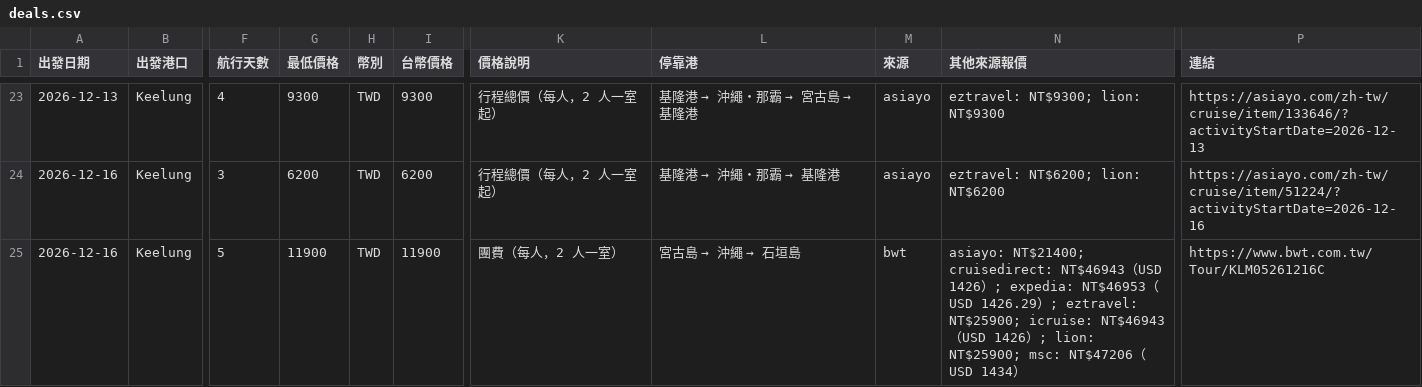
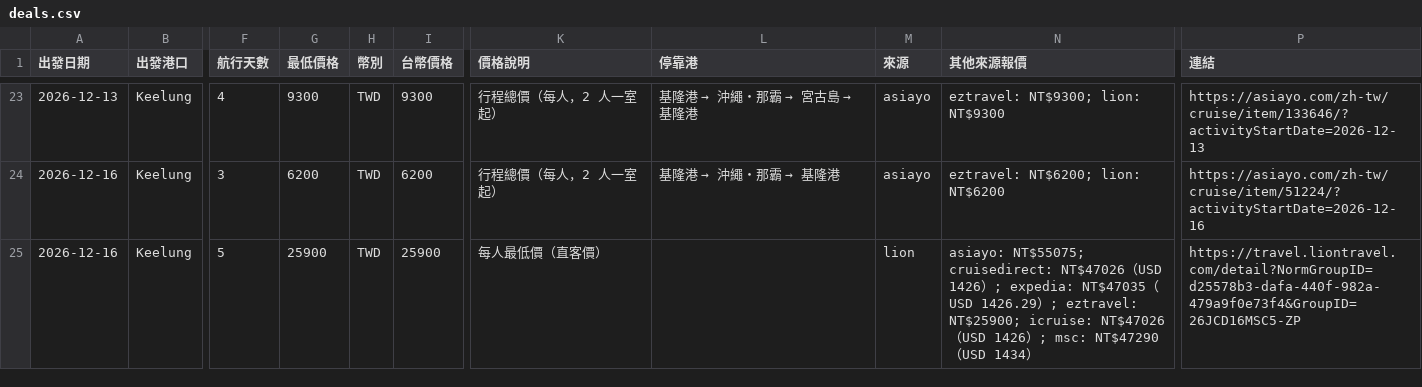
Before and after one commit to paladinlin1/cruise-deals, a CSV file: data/deals.csv, drawn as a sheet; only a part is shown, gaps mark what is left out; the diff covers the shown part only; the diff names each change by its address in the sheet, - before the commit and + after, or states it on an @@ line.

```diff
--- a/data/deals.csv
+++ b/data/deals.csv
-G25 (最低價格): 11900
+G25 (最低價格): 25900
-I25 (台幣價格): 11900
+I25 (台幣價格): 25900
-K25 (價格說明): 團費（每人，2 人一室）
+K25 (價格說明): 每人最低價（直客價）
@@ L25 (停靠港): 宮古島 → 沖繩 → 石垣島 → (empty) @@
-M25 (來源): bwt
+M25 (來源): lion
-N25 (其他來源報價): asiayo: NT$21400; cruisedirect: NT$46943（USD 1426）; expedia: NT$46953（USD 1426.29）; eztravel: NT$25900; icruise: NT$46943（USD 1426）; lion: NT$25900; msc: NT$47206（USD…
+N25 (其他來源報價): asiayo: NT$55075; cruisedirect: NT$47026（USD 1426）; expedia: NT$47035（USD 1426.29）; eztravel: NT$25900; icruise: NT$47026（USD 1426）; msc: NT$47290（USD…
-P25 (連結): https://www.bwt.com.tw/Tour/KLM05261216C
+P25 (連結): https://travel.liontravel.com/detail?NormGroupID=d25578b3-dafa-440f-982a-479a9f0e73f4&GroupID=26JCD16MSC5-ZP
```
Also changed, not shown: 59 edited cells elsewhere in this file, 3 other files.
